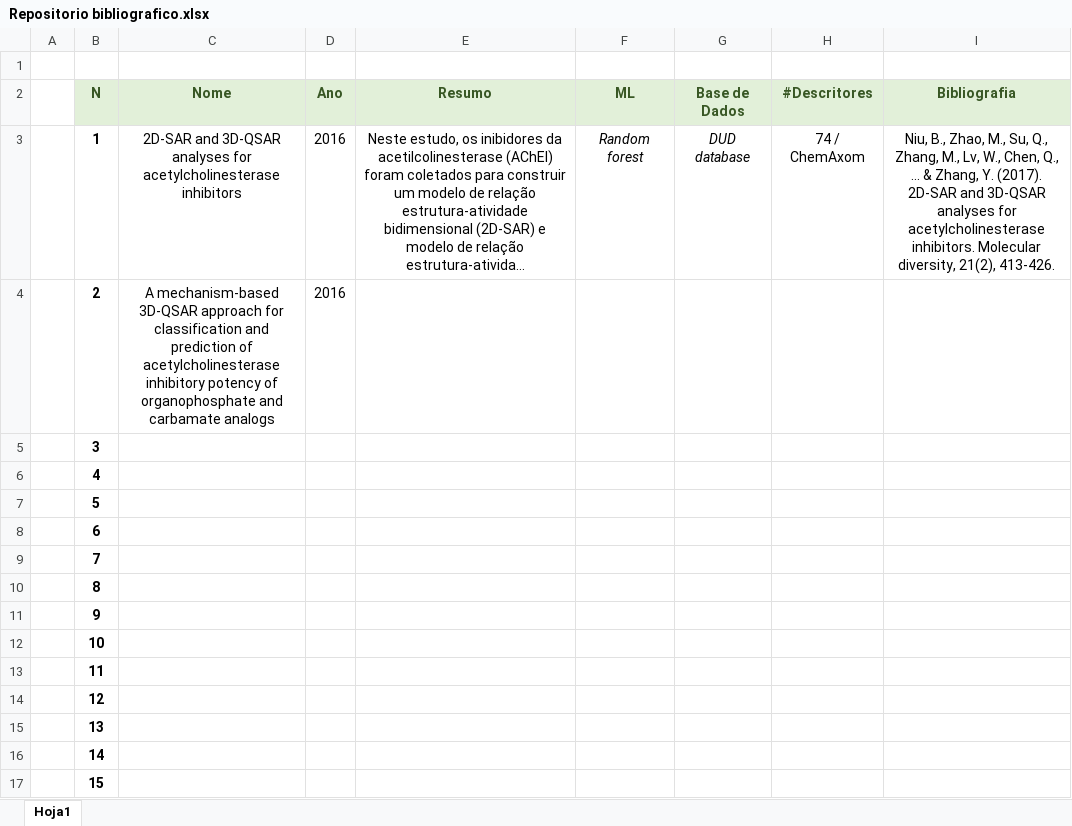
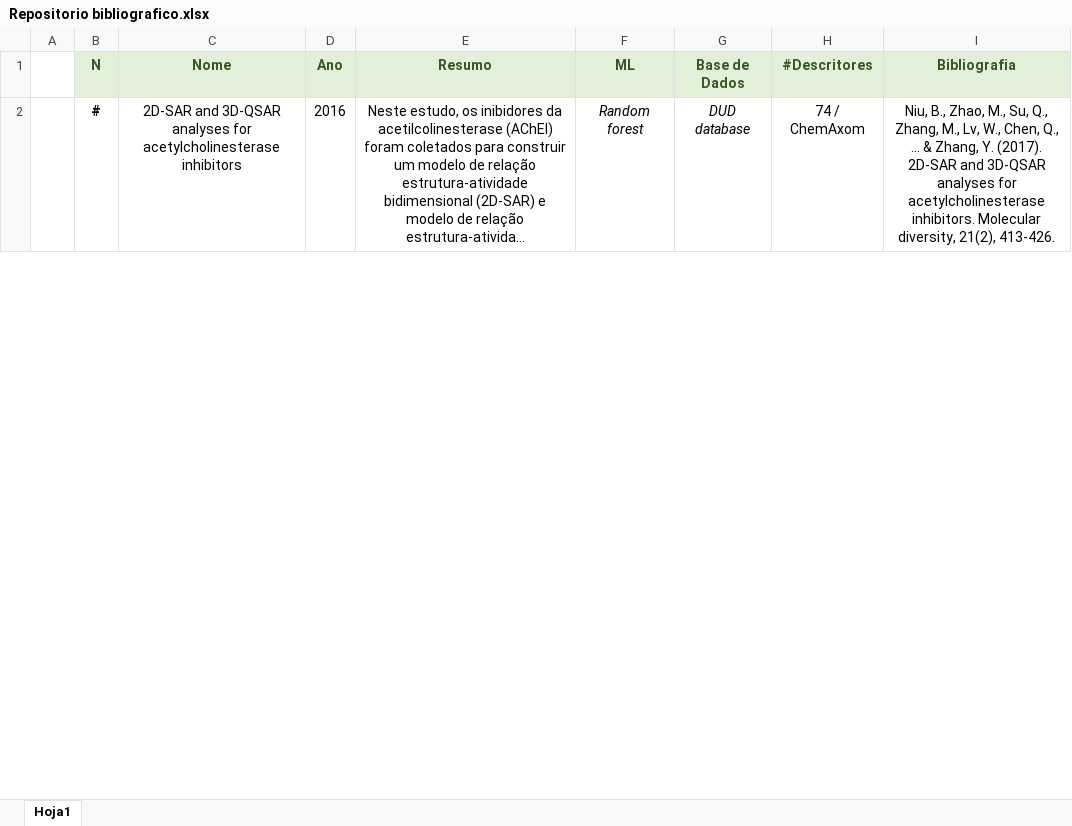
Before and after one commit to danielgruiz970203/Model_Prediction_AChE_BA, an Excel workbook: Repositorio bibliografico.xlsx, sheet Hoja1, drawn as a sheet; only a part is shown; long unchanged cells end in …; values as stored, in another font and other column widths than the file's, no borders; removed rows and columns are numbered as before the commit, all else as after; the diff covers the shown part only; the diff names each change by its address in the sheet, - before the commit and + after, or states it on an @@ line.

Commit message:
Mi parte del repositorio segun archivo RAR

```diff
--- a/Repositorio bibliografico.xlsx (sheet Hoja1)
+++ b/Repositorio bibliografico.xlsx (sheet Hoja1)
-row 1: (empty)
-B2 (N): 1
+B2 (N): #
-row 4:  | 2 | A mechanism-based 3D-QSAR approach for classification and prediction of acetylcholinesterase inhibitory potency of organophosphate and carbamate analogs | 2016
-row 5:  | 3
-row 6:  | 4
-row 7:  | 5
-row 8:  | 6
-row 9:  | 7
-row 10:  | 8
-row 11:  | 9
-row 12:  | 10
-row 13:  | 11
-row 14:  | 12
-row 15:  | 13
-row 16:  | 14
-row 17:  | 15
```
Also changed, not shown: 10 added rows, 4 removed rows and 1 edited cell elsewhere in this sheet.
